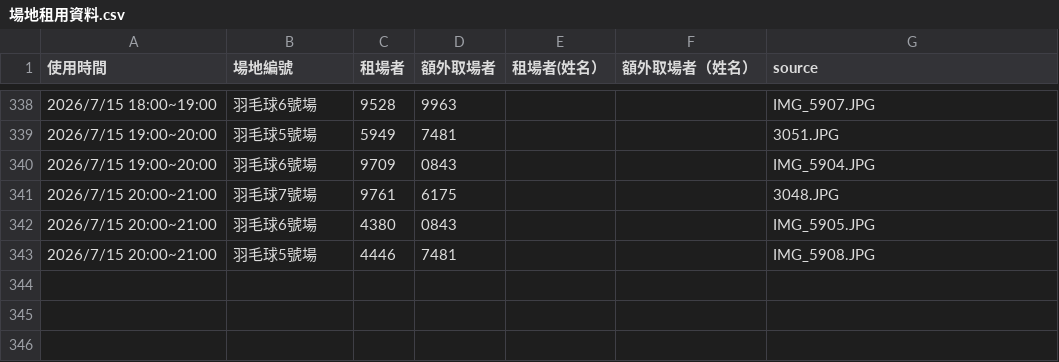
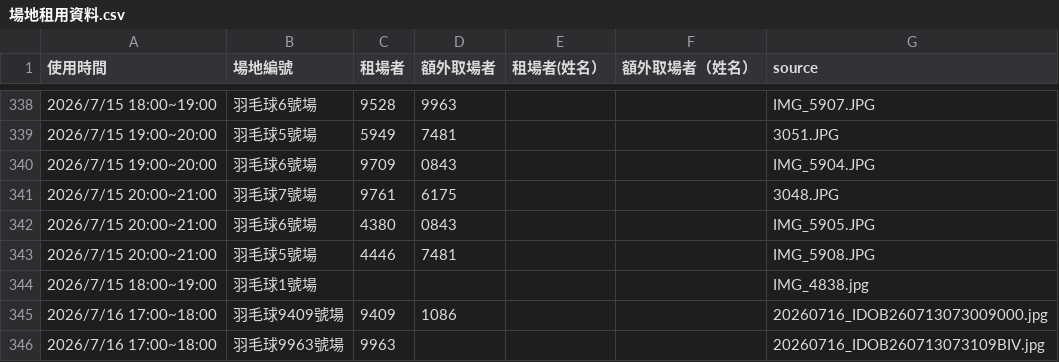
Before and after one commit to adidasracket-Lao/sports-court-booking, a CSV file: 場地租用資料.csv, drawn as a sheet; only a part is shown, gaps mark what is left out; the diff names each change by its address in the sheet, - before the commit and + after, or states it on an @@ line.

```diff
--- a/場地租用資料.csv
+++ b/場地租用資料.csv
+row 344: 2026/7/15 18:00~19:00 | 羽毛球1號場 |  |  |  |  | IMG_4838.jpg
+row 345: 2026/7/16 17:00~18:00 | 羽毛球9409號場 | 9409 | 1086 |  |  | 20260716_IDOB260713073009000.jpg
+row 346: 2026/7/16 17:00~18:00 | 羽毛球9963號場 | 9963 |  |  |  | 20260716_IDOB260713073109BIV.jpg
```
Also changed, not shown: 3 other files.
